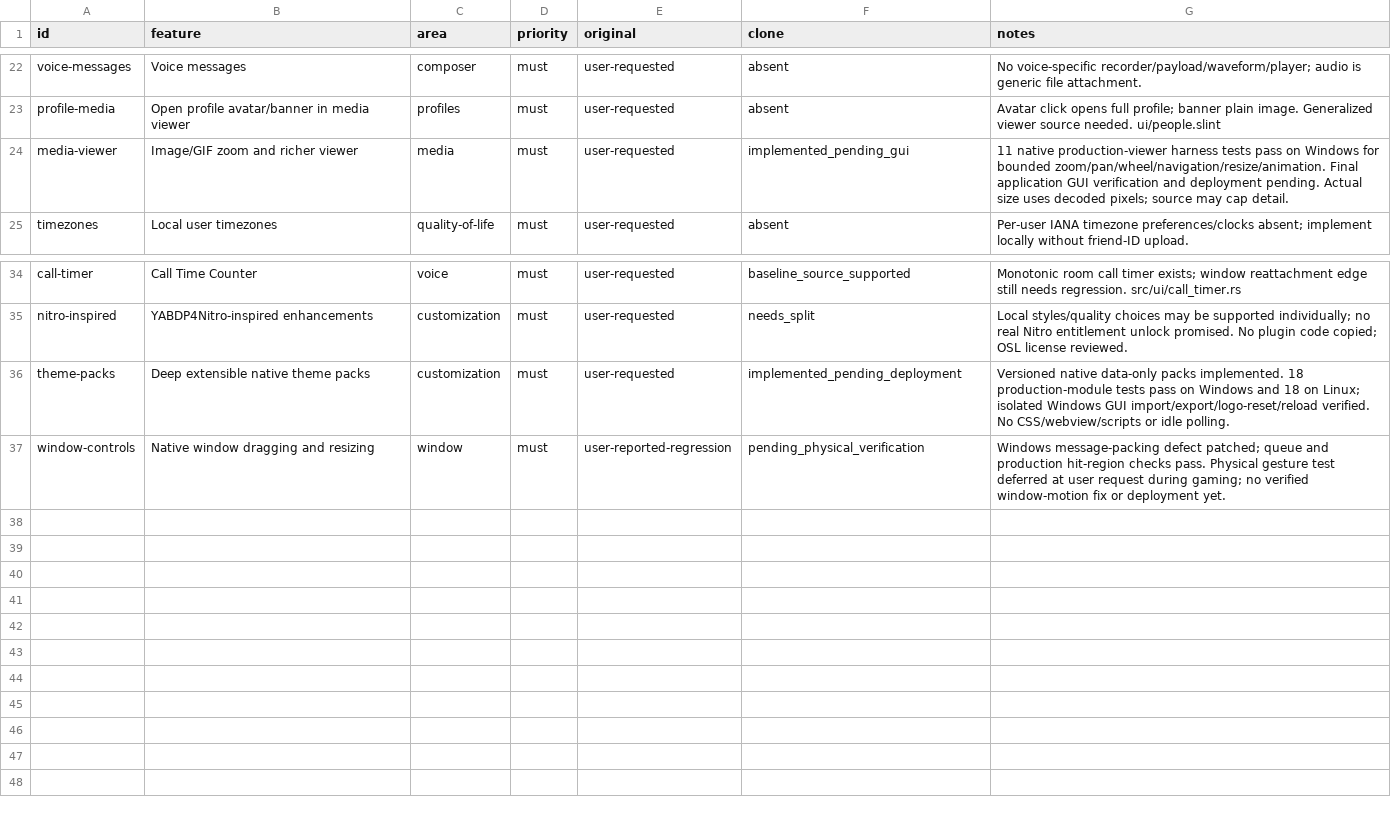
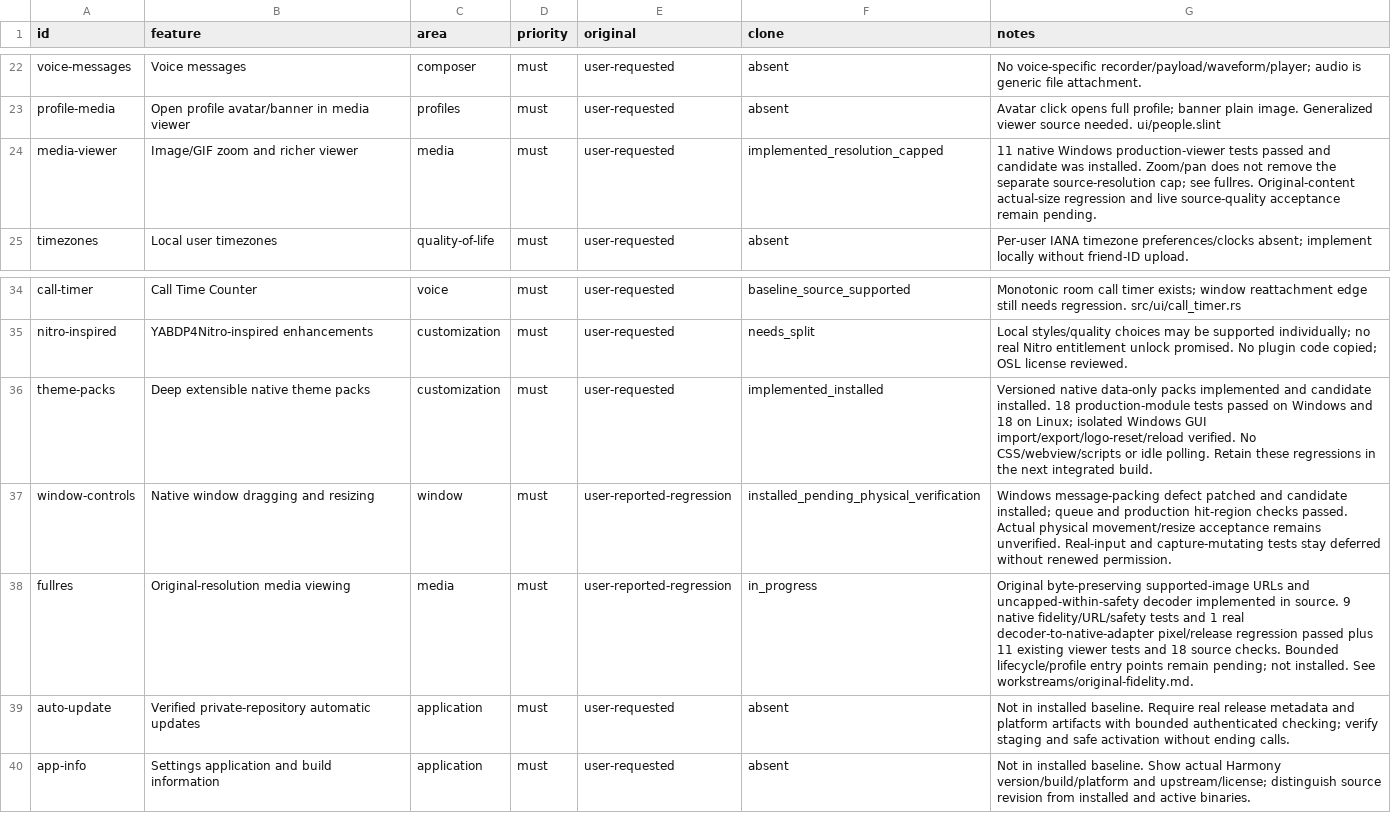
Before and after one commit to TimeShallHalt/harmony, a CSV file: replica/features.csv, drawn as a sheet; only a part is shown, gaps mark what is left out.

Commit message:
fix(media): preserve original image resolution in native viewer

```diff
--- a/replica/features.csv
+++ b/replica/features.csv
@@ -23,3 +23,3 @@ voice-messages,Voice messages,composer,must,user-requested,absent,No voice-speci
 profile-media,Open profile avatar/banner in media viewer,profiles,must,user-requested,absent,Avatar click opens full profile; banner plain image. Generalized viewer source needed. ui/people.slint
-media-viewer,Image/GIF zoom and richer viewer,media,must,user-requested,implemented_pending_gui,11 native production-viewer harness tests pass on Windows for bounded zoom/pan/wheel/navigation/resize/animation. Final application GUI verification and deployment pending. Actual size uses decoded pixels; source may cap detail.
+media-viewer,Image/GIF zoom and richer viewer,media,must,user-requested,implemented_resolution_capped,11 native Windows production-viewer tests passed and candidate was installed. Zoom/pan does not remove the separate source-resolution cap; see fullres. Original-content actual-size regression and live source-quality acceptance remain pending.
 timezones,Local user timezones,quality-of-life,must,user-requested,absent,Per-user IANA timezone preferences/clocks absent; implement locally without friend-ID upload.
@@ -35,3 +35,6 @@ call-timer,Call Time Counter,voice,must,user-requested,baseline_source_supported
 nitro-inspired,YABDP4Nitro-inspired enhancements,customization,must,user-requested,needs_split,Local styles/quality choices may be supported individually; no real Nitro entitlement unlock promised. No plugin code copied; OSL license reviewed.
-theme-packs,Deep extensible native theme packs,customization,must,user-requested,implemented_pending_deployment,Versioned native data-only packs implemented. 18 production-module tests pass on Windows and 18 on Linux; isolated Windows GUI import/export/logo-reset/reload verified. No CSS/webview/scripts or idle polling.
-window-controls,Native window dragging and resizing,window,must,user-reported-regression,pending_physical_verification,Windows message-packing defect patched; queue and production hit-region checks pass. Physical gesture test deferred at user request during gaming; no verified window-motion fix or deployment yet.
+theme-packs,Deep extensible native theme packs,customization,must,user-requested,implemented_installed,Versioned native data-only packs implemented and candidate installed. 18 production-module tests passed on Windows and 18 on Linux; isolated Windows GUI import/export/logo-reset/reload verified. No CSS/webview/scripts or idle polling. Retain these regressions in the next integrated build.
+window-controls,Native window dragging and resizing,window,must,user-reported-regression,installed_pending_physical_verification,Windows message-packing defect patched and candidate installed; queue and production hit-region checks passed. Actual physical movement/resize acceptance remains unverified. Real-input and capture-mutating tests stay deferred without renewed permission.
+fullres,Original-resolution media viewing,media,must,user-reported-regression,in_progress,Original byte-preserving supported-image URLs and uncapped-within-safety decoder implemented in source. 9 native fidelity/URL/safety tests and 1 real decoder-to-native-adapter pixel/release regression passed plus 11 existing viewer tests and 18 source checks. Bounded lifecycle/profile entry points remain pending; not installed. See workstreams/original-fidelity.md.
+auto-update,Verified private-repository automatic updates,application,must,user-requested,absent,Not in installed baseline. Require real release metadata and platform artifacts with bounded authenticated checking; verify staging and safe activation without ending calls.
+app-info,Settings application and build information,application,must,user-requested,absent,Not in installed baseline. Show actual Harmony version/build/platform and upstream/license; distinguish source revision from installed and active binaries.
```
Also changed, not shown: 11 other files.
